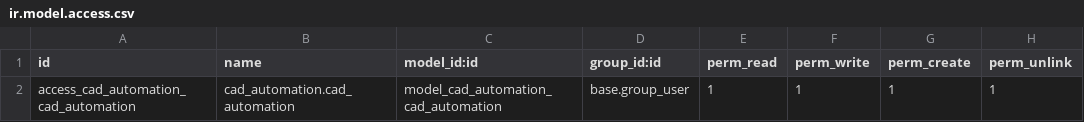
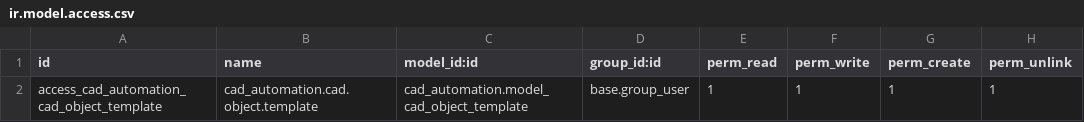
Before and after one commit to UBtrNvME/face_recognition_odoo, a CSV file: cad_automation/security/ir.model.access.csv, drawn as a sheet.

Commit message:
[ADD] Added model and controllers for cad_automation as well as controller and stuff

```diff
--- a/cad_automation/security/ir.model.access.csv
+++ b/cad_automation/security/ir.model.access.csv
@@ -1,2 +1,2 @@
 id,name,model_id:id,group_id:id,perm_read,perm_write,perm_create,perm_unlink
-access_cad_automation_cad_automation,cad_automation.cad_automation,model_cad_automation_cad_automation,base.group_user,1,1,1,1
+access_cad_automation_cad_object_template,cad_automation.cad.object.template,cad_automation.model_cad_object_template,base.group_user,1,1,1,1
```
Also changed, not shown: 8 other files.
